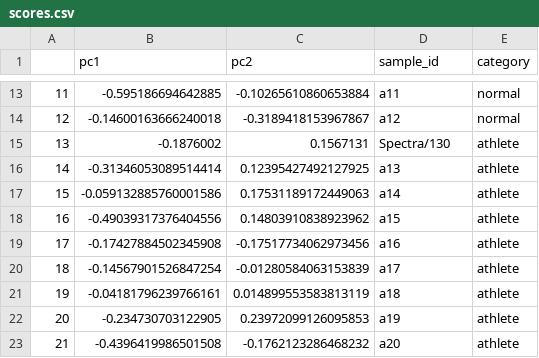
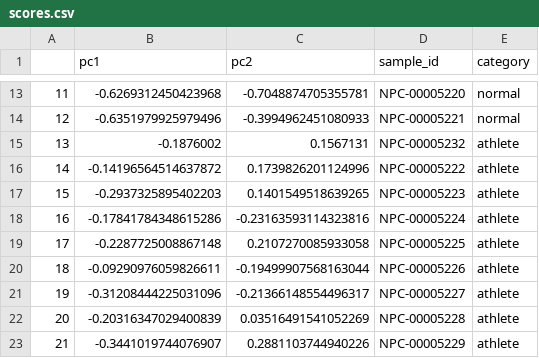
Before and after one commit to phenomecentre/outreach-demos, a CSV file: nihr-pca-demo/scores.csv, drawn as a sheet; only a part is shown, gaps mark what is left out; the diff covers the shown part only.

```diff
--- a/nihr-pca-demo/scores.csv
+++ b/nihr-pca-demo/scores.csv
@@ -13,11 +13,11 @@
-11,-0.595186694642885,-0.10265610860653884,a11,normal
-12,-0.14600163666240018,-0.3189418153967867,a12,normal
-13,-0.1876002,0.1567131,Spectra/130,athlete
-14,-0.31346053089514414,0.12395427492127925,a13,athlete
-15,-0.059132885760001586,0.17531189172449063,a14,athlete
-16,-0.49039317376404556,0.14803910838923962,a15,athlete
-17,-0.17427884502345908,-0.17517734062973456,a16,athlete
-18,-0.14567901526847254,-0.01280584063153839,a17,athlete
-19,-0.04181796239766161,0.014899553583813119,a18,athlete
-20,-0.234730703122905,0.23972099126095853,a19,athlete
-21,-0.4396419986501508,-0.1762123286468232,a20,athlete
+11,-0.6269312450423968,-0.7048874705355781,NPC-00005220,normal
+12,-0.6351979925979496,-0.3994962451080933,NPC-00005221,normal
+13,-0.1876002,0.1567131,NPC-00005232,athlete
+14,-0.14196564514637872,0.1739826201124996,NPC-00005222,athlete
+15,-0.2937325895402203,0.1401549518639265,NPC-00005223,athlete
+16,-0.17841784348615286,-0.23163593114323816,NPC-00005224,athlete
+17,-0.2287725008867148,0.2107270085933058,NPC-00005225,athlete
+18,-0.09290976059826611,-0.19499907568163044,NPC-00005226,athlete
+19,-0.31208444225031096,-0.21366148554496317,NPC-00005227,athlete
+20,-0.20316347029400839,0.03516491541052269,NPC-00005228,athlete
+21,-0.3441019744076907,0.2881103744940226,NPC-00005229,athlete
```
Also changed, not shown: 81 edited cells elsewhere in this file, nihr-pca-demo/spectra.csv, 3 other files.
